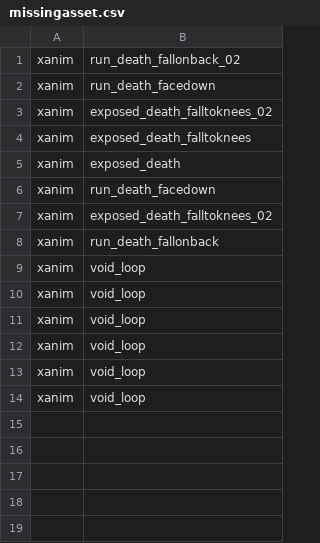
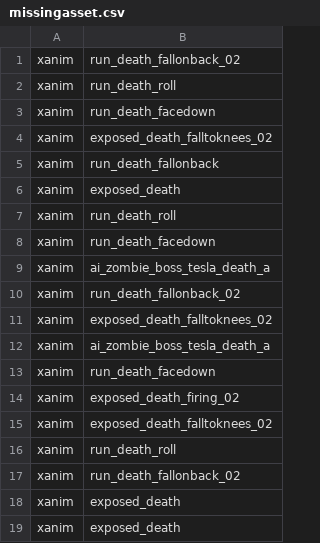
Before and after one commit to 5and5/BO1-Remix, a CSV file: missingasset.csv, drawn as a sheet.

```diff
--- a/missingasset.csv
+++ b/missingasset.csv
@@ -1,6 +1,3 @@
 xanim,run_death_fallonback_02
-xanim,run_death_facedown
-xanim,exposed_death_falltoknees_02
-xanim,exposed_death_falltoknees
-xanim,exposed_death
+xanim,run_death_roll
 xanim,run_death_facedown
@@ -8,7 +5,15 @@ xanim,exposed_death_falltoknees_02
 xanim,run_death_fallonback
-xanim,void_loop
-xanim,void_loop
-xanim,void_loop
-xanim,void_loop
-xanim,void_loop
-xanim,void_loop
+xanim,exposed_death
+xanim,run_death_roll
+xanim,run_death_facedown
+xanim,ai_zombie_boss_tesla_death_a
+xanim,run_death_fallonback_02
+xanim,exposed_death_falltoknees_02
+xanim,ai_zombie_boss_tesla_death_a
+xanim,run_death_facedown
+xanim,exposed_death_firing_02
+xanim,exposed_death_falltoknees_02
+xanim,run_death_roll
+xanim,run_death_fallonback_02
+xanim,exposed_death
+xanim,exposed_death
```
Also changed, not shown: 7 other files.
